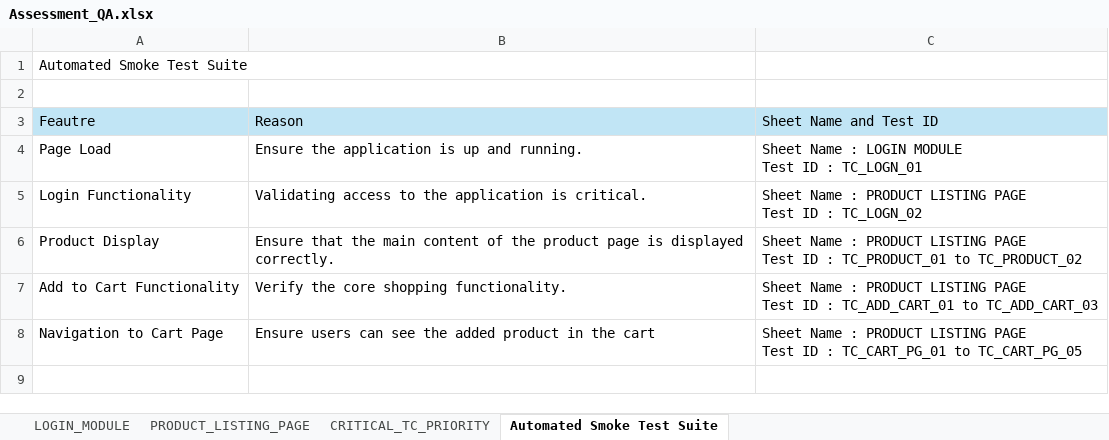
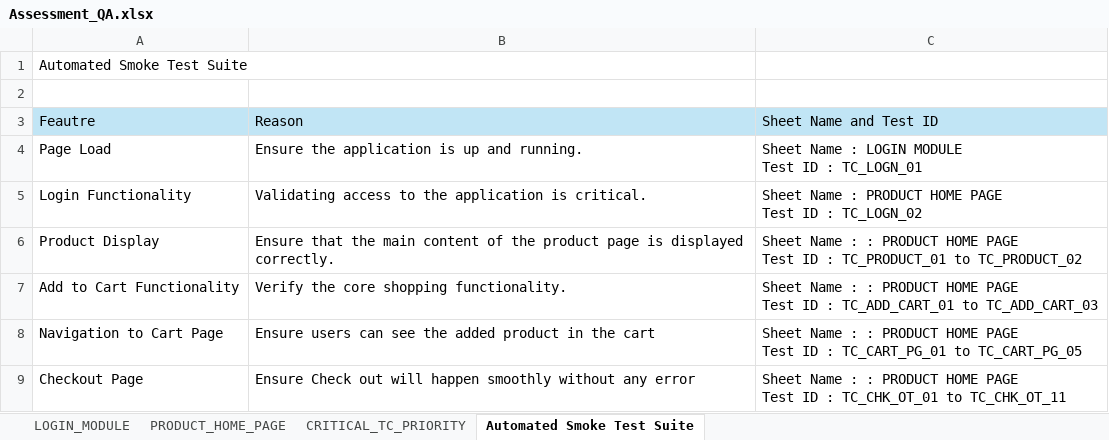
Before and after one commit to navyaurai/saucedemo, an Excel workbook: Assessment_QA.xlsx, sheet Automated Smoke Test Suite, drawn as a sheet; values as stored, in another font and other column widths than the file's, no borders; ↵ is a line break in a cell; the diff names each change by its address in the sheet, - before the commit and + after, or states it on an @@ line.

Commit message:
Add Checkout,Side Bar Menu,SmokeTest Suite

```diff
--- a/Assessment_QA.xlsx (sheet Automated Smoke Test Suite)
+++ b/Assessment_QA.xlsx (sheet Automated Smoke Test Suite)
-sheet tab: PRODUCT_LISTING_PAGE
+sheet tab: PRODUCT_HOME_PAGE
-C5: …: PRODUCT LISTING PAGE ↵ Test…
+C5: …: PRODUCT HOME PAGE ↵ Test…
-C6: …Name : PRODUCT LISTING PAGE ↵ Test…
+C6: …Name : : PRODUCT HOME PAGE ↵ Test…
-C7: …Name : PRODUCT LISTING PAGE ↵ Test…
+C7: …Name : : PRODUCT HOME PAGE ↵ Test…
-C8: …Name : PRODUCT LISTING PAGE ↵ Test…
+C8: …Name : : PRODUCT HOME PAGE ↵ Test…
+row 9: Checkout Page | Ensure Check out will happen smoothly without any error | Sheet Name : : PRODUCT HOME PAGE ↵ Test ID : TC_CHK_OT_01 to TC_CHK_OT_11
```
